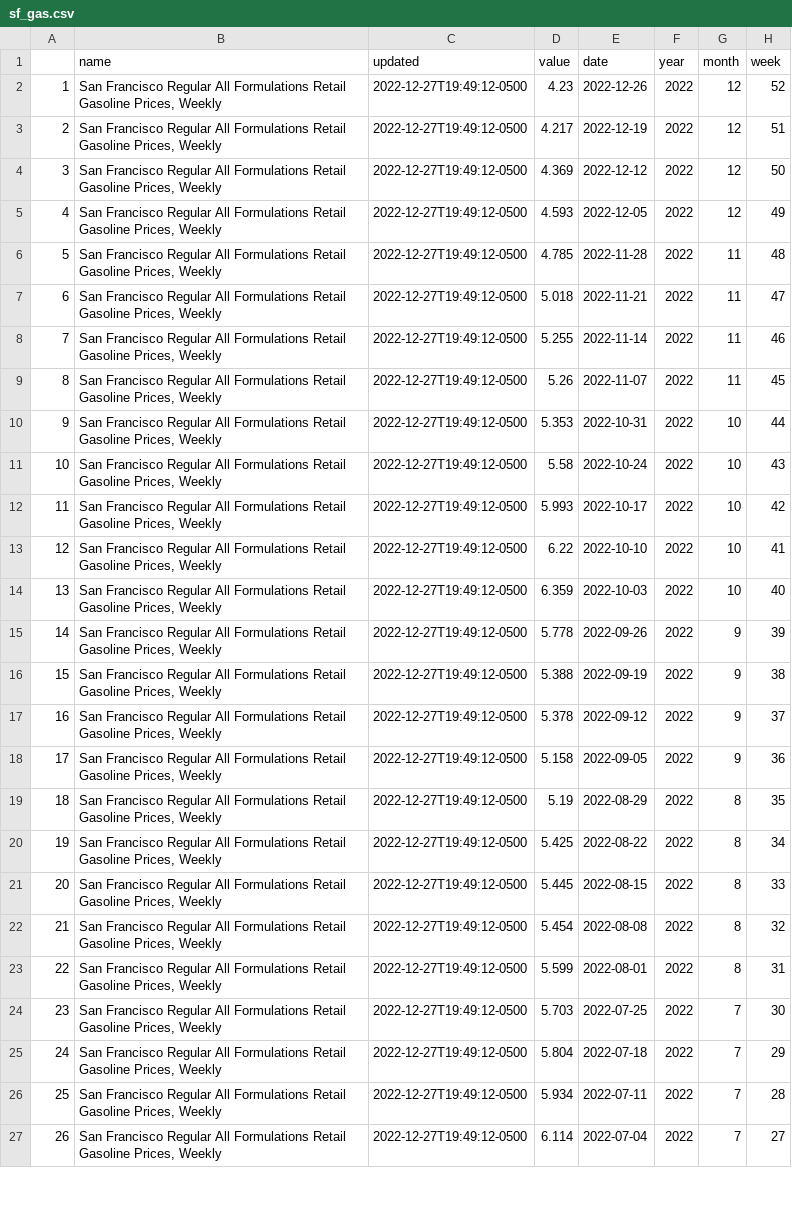
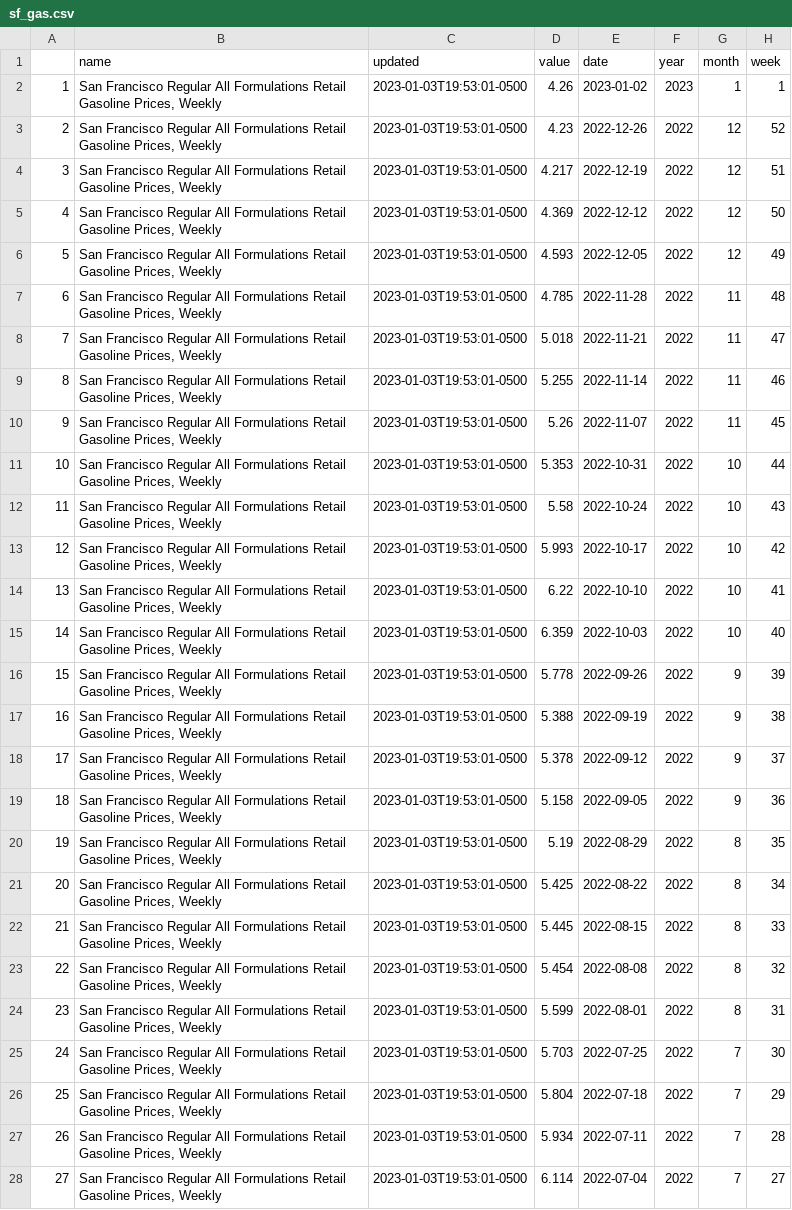
Before and after one commit to abcotvdata/EIA-gas-prices, a CSV file: sf_gas.csv, drawn as a sheet; only a part is shown; addresses are those after the commit; the diff covers the shown part only; the diff names each change by its address in the sheet, - before the commit and + after, or states it on an @@ line.

Commit message:
Update gas prices

```diff
--- a/sf_gas.csv
+++ b/sf_gas.csv
+row 2: 1 | San Francisco Regular All Formulations Retail Gasoline Prices, Weekly | 2023-01-03T19:53:01-0500 | 4.26 | 2023-01-02 | 2023 | 1 | 1
@@ column A renumbered between rows 3 and 101 @@
-C3:C28 (updated): 2022-12-27T19:49:12-0500
+C3:C28 (updated): 2023-01-03T19:53:01-0500
```
Also changed, not shown: 1 removed row and 73 edited cells elsewhere in this file, chicago_gas.csv, la_gas.csv, 1 other file.
